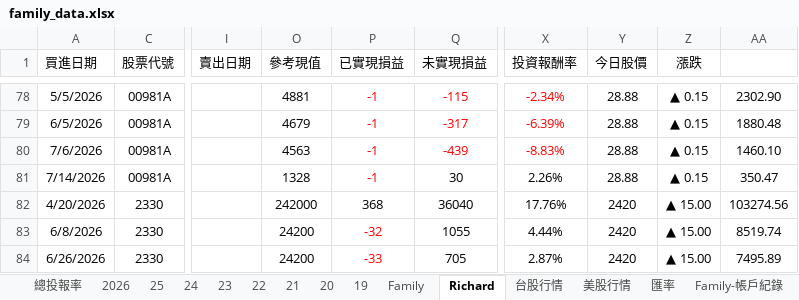
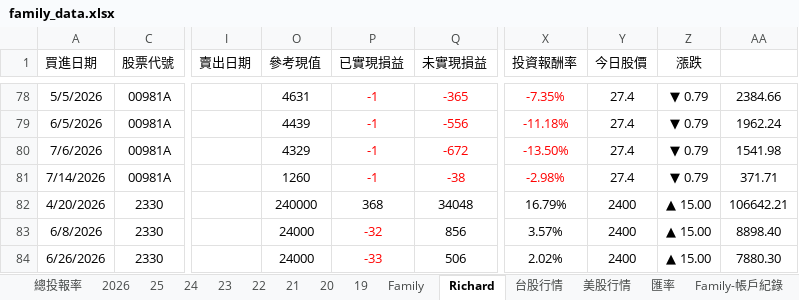
Before and after one commit to even182/richard-personal-hub, an Excel workbook: data/family_data.xlsx, sheet Richard, drawn as a sheet; only a part is shown, gaps mark what is left out; values as stored, in another font and other column widths than the file's, no borders; charts and pictures and conditional formats not drawn; the diff covers the shown part only; the diff names each change by its address in the sheet, - before the commit and + after, or states it on an @@ line.

```diff
--- a/data/family_data.xlsx (sheet Richard)
+++ b/data/family_data.xlsx (sheet Richard)
-O78 (參考現值): 4881
+O78 (參考現值): 4631
-Q78 (未實現損益): -115
+Q78 (未實現損益): -365
-X78 (投資報酬率): -2.34%
+X78 (投資報酬率): -7.35%
-Y78:Y81 (今日股價): 28.88
+Y78:Y81 (今日股價): 27.4
-Z78:Z81 (漲跌): ▲ 0.15
+Z78:Z81 (漲跌): ▼ 0.79
-AA78: 2302.90
+AA78: 2384.66
-O79 (參考現值): 4679
+O79 (參考現值): 4439
-Q79 (未實現損益): -317
+Q79 (未實現損益): -556
-X79 (投資報酬率): -6.39%
+X79 (投資報酬率): -11.18%
-AA79: 1880.48
+AA79: 1962.24
-O80 (參考現值): 4563
+O80 (參考現值): 4329
-Q80 (未實現損益): -439
+Q80 (未實現損益): -672
-X80 (投資報酬率): -8.83%
+X80 (投資報酬率): -13.50%
-AA80: 1460.10
+AA80: 1541.98
-O81 (參考現值): 1328
+O81 (參考現值): 1260
-Q81 (未實現損益): 30
+Q81 (未實現損益): -38
-Q81 text colour: black
+Q81 text colour: #FF0000
-X81 (投資報酬率): 2.26%
+X81 (投資報酬率): -2.98%
-X81 text colour: black
+X81 text colour: #FF0000
-AA81: 350.47
+AA81: 371.71
-O82 (參考現值): 242000
+O82 (參考現值): 240000
-Q82 (未實現損益): 36040
+Q82 (未實現損益): 34048
-X82 (投資報酬率): 17.76%
+X82 (投資報酬率): 16.79%
-Y82:Y84 (今日股價): 2420
+Y82:Y84 (今日股價): 2400
-AA82: 103274.56
+AA82: 106642.21
-O83:O84 (參考現值): 24200
+O83:O84 (參考現值): 24000
-Q83 (未實現損益): 1055
+Q83 (未實現損益): 856
-X83 (投資報酬率): 4.44%
+X83 (投資報酬率): 3.57%
-AA83: 8519.74
+AA83: 8898.40
-Q84 (未實現損益): 705
+Q84 (未實現損益): 506
-X84 (投資報酬率): 2.87%
+X84 (投資報酬率): 2.02%
-AA84: 7495.89
+AA84: 7880.30
```
Also changed, not shown: 1 added row, 1 removed row and 225 edited cells elsewhere in this sheet, sheet 台股行情, sheet Family, sheet 2026, sheet 21, sheet 25, sheet 24, 5 more sheets, hidden cells, charts or pictures.
